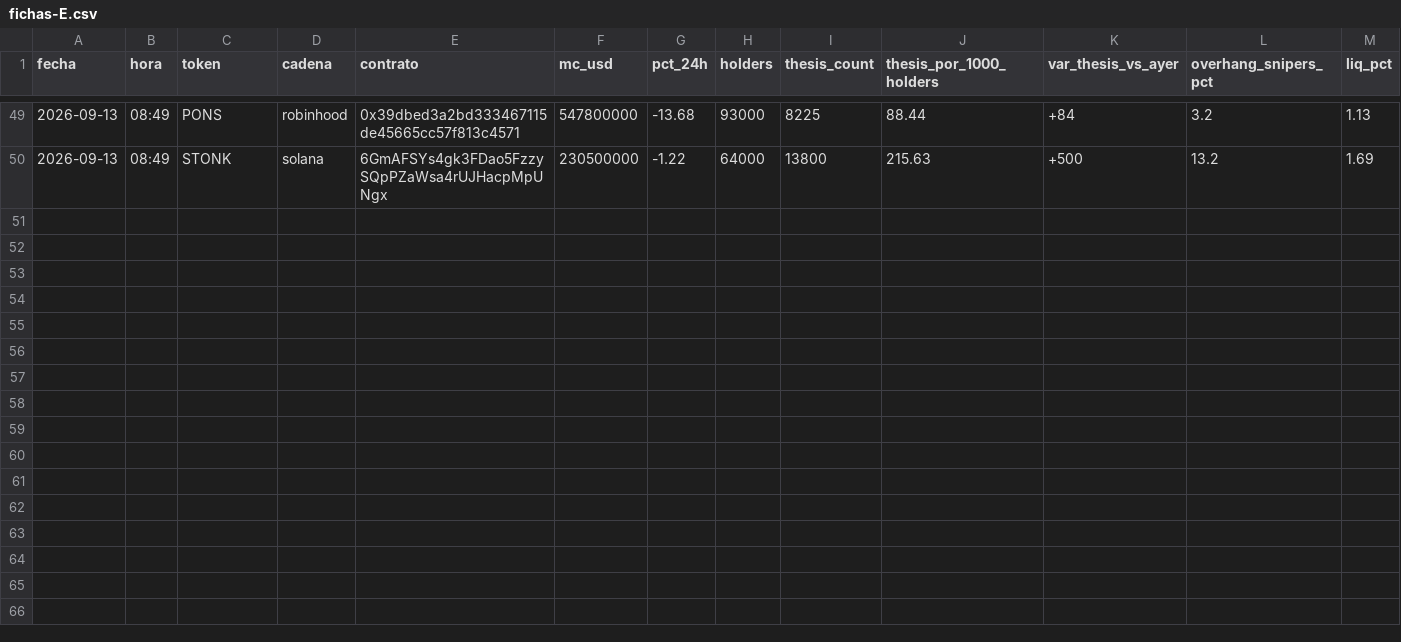
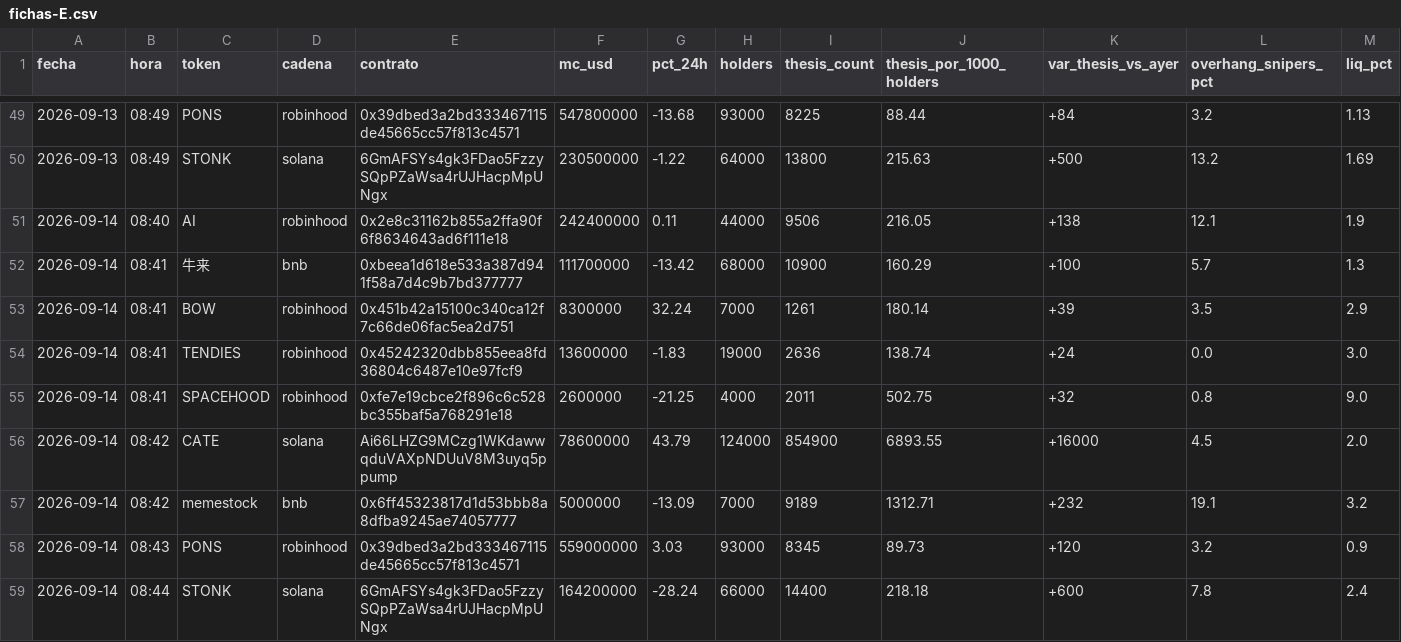
Before and after one commit to joseluis150-ui/trinchera, a CSV file: fichas-E.csv, drawn as a sheet; only a part is shown, gaps mark what is left out; rows hold the shown columns only; the diff names each change by its address in the sheet, - before the commit and + after, or states it on an @@ line.

```diff
--- a/fichas-E.csv
+++ b/fichas-E.csv
+row 51: 2026-09-14 | 08:40 | AI | robinhood | 0x2e8c31162b855a2ffa90f6f8634643ad6f111e18 | 242400000 | 0.11 | 44000 | 9506 | 216.05 | +138 | 12.1 | 1.9
+row 52: 2026-09-14 | 08:41 | 牛来 | bnb | 0xbeea1d618e533a387d941f58a7d4c9b7bd377777 | 111700000 | -13.42 | 68000 | 10900 | 160.29 | +100 | 5.7 | 1.3
+row 53: 2026-09-14 | 08:41 | BOW | robinhood | 0x451b42a15100c340ca12f7c66de06fac5ea2d751 | 8300000 | 32.24 | 7000 | 1261 | 180.14 | +39 | 3.5 | 2.9
+row 54: 2026-09-14 | 08:41 | TENDIES | robinhood | 0x45242320dbb855eea8fd36804c6487e10e97fcf9 | 13600000 | -1.83 | 19000 | 2636 | 138.74 | +24 | 0.0 | 3.0
+row 55: 2026-09-14 | 08:41 | SPACEHOOD | robinhood | 0xfe7e19cbce2f896c6c528bc355baf5a768291e18 | 2600000 | -21.25 | 4000 | 2011 | 502.75 | +32 | 0.8 | 9.0
+row 56: 2026-09-14 | 08:42 | CATE | solana | Ai66LHZG9MCzg1WKdawwqduVAXpNDUuV8M3uyq5ppump | 78600000 | 43.79 | 124000 | 854900 | 6893.55 | +16000 | 4.5 | 2.0
+row 57: 2026-09-14 | 08:42 | memestock | bnb | 0x6ff45323817d1d53bbb8a8dfba9245ae74057777 | 5000000 | -13.09 | 7000 | 9189 | 1312.71 | +232 | 19.1 | 3.2
+row 58: 2026-09-14 | 08:43 | PONS | robinhood | 0x39dbed3a2bd333467115de45665cc57f813c4571 | 559000000 | 3.03 | 93000 | 8345 | 89.73 | +120 | 3.2 | 0.9
+row 59: 2026-09-14 | 08:44 | STONK | solana | 6GmAFSYs4gk3FDao5FzzySQpPZaWsa4rUJHacpMpUNgx | 164200000 | -28.24 | 66000 | 14400 | 218.18 | +600 | 7.8 | 2.4
```
Also changed, not shown: benchmarks.csv, control-perdedores.csv, 3 other files.
